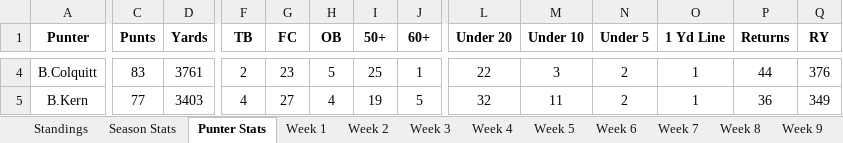
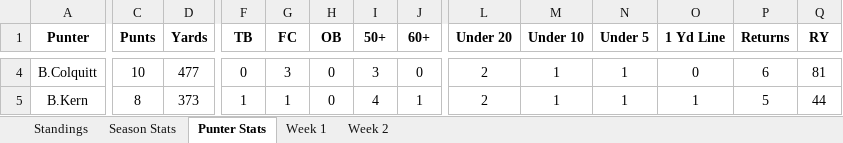
Before and after one commit to davidlevine22/punters_league, an Excel workbook: data/201617_standings.xlsx, sheet Punter Stats, drawn as a sheet; only a part is shown, gaps mark what is left out; values as stored, in another font and other column widths than the file's, no borders; the diff covers the shown part only; the diff names each change by its address in the sheet, - before the commit and + after, or states it on an @@ line.

```diff
--- a/data/201617_standings.xlsx (sheet Punter Stats)
+++ b/data/201617_standings.xlsx (sheet Punter Stats)
-sheet tab: Week 3
-sheet tab: Week 4
-sheet tab: Week 5
-sheet tab: Week 6
-sheet tab: Week 7
-sheet tab: Week 8
-sheet tab: Week 9
-C4 (Punts): 83
+C4 (Punts): 10
-D4 (Yards): 3761
+D4 (Yards): 477
-F4 (TB): 2
+F4 (TB): 0
-G4 (FC): 23
+G4 (FC): 3
-H4 (OB): 5
+H4 (OB): 0
-I4 (50+): 25
+I4 (50+): 3
-J4 (60+): 1
+J4 (60+): 0
-L4 (Under 20): 22
+L4 (Under 20): 2
-M4 (Under 10): 3
+M4 (Under 10): 1
-N4:N5 (Under 5): 2
+N4:N5 (Under 5): 1
-O4 (1 Yd Line): 1
+O4 (1 Yd Line): 0
-P4 (Returns): 44
+P4 (Returns): 6
-Q4 (RY): 376
+Q4 (RY): 81
-C5 (Punts): 77
+C5 (Punts): 8
-D5 (Yards): 3403
+D5 (Yards): 373
-F5 (TB): 4
+F5 (TB): 1
-G5 (FC): 27
+G5 (FC): 1
-H5 (OB): 4
+H5 (OB): 0
-I5 (50+): 19
+I5 (50+): 4
-J5 (60+): 5
+J5 (60+): 1
-L5 (Under 20): 32
+L5 (Under 20): 2
-M5 (Under 10): 11
+M5 (Under 10): 1
-P5 (Returns): 36
+P5 (Returns): 5
-Q5 (RY): 349
+Q5 (RY): 44
```
Also changed, not shown: 7 removed rows and 380 edited cells elsewhere in this sheet, sheet Standings, other sheet tabs, 4 other files.
